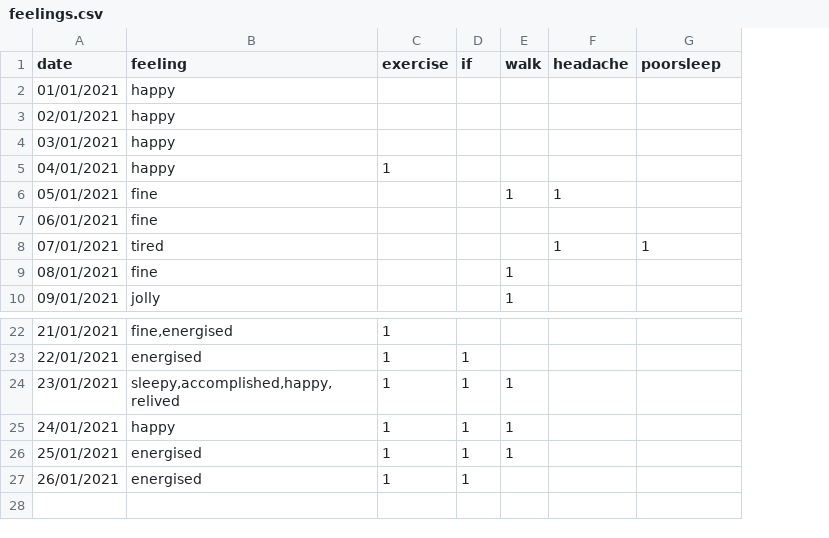
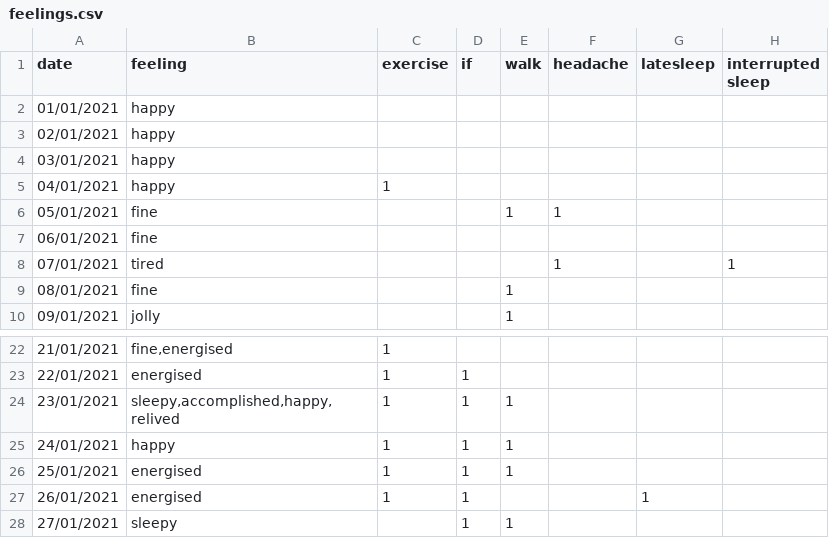
Before and after one commit to Amarilda/KPI, a CSV file: feelings.csv, drawn as a sheet; only a part is shown, gaps mark what is left out; addresses are those after the commit; the diff names each change by its address in the sheet, - before the commit and + after, or states it on an @@ line.

Commit message:
Update feelings.csv

```diff
--- a/feelings.csv
+++ b/feelings.csv
+column G (latesleep), row 27: 1
-H1: poorsleep
+H1: interrupted sleep
+row 28: 27/01/2021 | sleepy |  | 1 | 1
```
